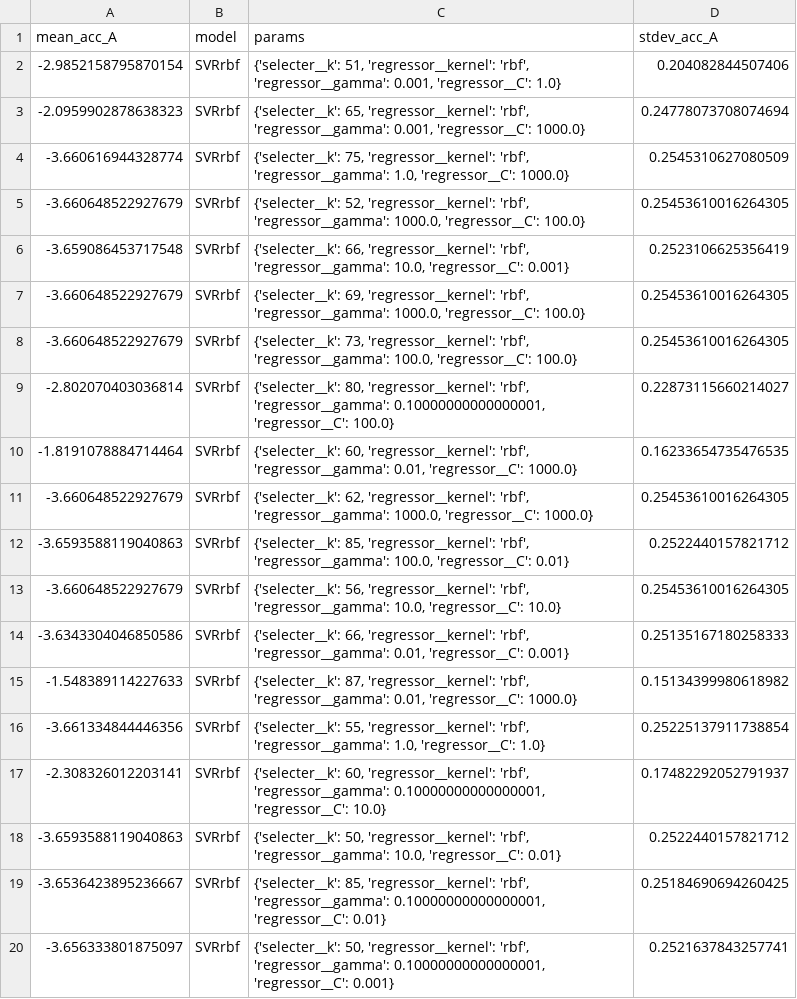
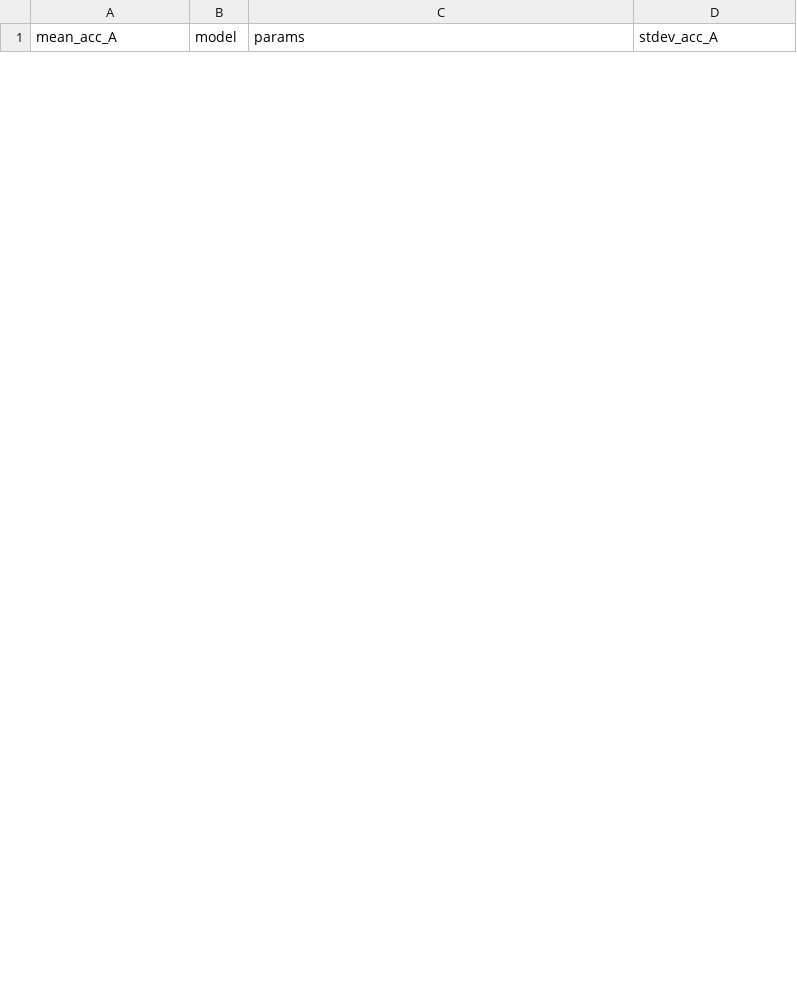
Before and after one commit to laufergall/ML_Speaker_Characteristics, a CSV file: regression/data_while_tuning/SVRrbf_warmth_tuning.csv, drawn as a sheet; only a part is shown; the diff covers the shown part only.

```diff
--- a/regression/data_while_tuning/SVRrbf_warmth_tuning.csv
+++ b/regression/data_while_tuning/SVRrbf_warmth_tuning.csv
@@ -1,20 +1 @@
 mean_acc_A,model,params,stdev_acc_A
--2.9852158795870154,SVRrbf,"{'selecter__k': 51, 'regressor__kernel': 'rbf', 'regressor__gamma': 0.001, 'regressor__C': 1.0}",0.204082844507406
--2.0959902878638323,SVRrbf,"{'selecter__k': 65, 'regressor__kernel': 'rbf', 'regressor__gamma': 0.001, 'regressor__C': 1000.0}",0.24778073708074694
--3.660616944328774,SVRrbf,"{'selecter__k': 75, 'regressor__kernel': 'rbf', 'regressor__gamma': 1.0, 'regressor__C': 1000.0}",0.2545310627080509
--3.660648522927679,SVRrbf,"{'selecter__k': 52, 'regressor__kernel': 'rbf', 'regressor__gamma': 1000.0, 'regressor__C': 100.0}",0.25453610016264305
--3.659086453717548,SVRrbf,"{'selecter__k': 66, 'regressor__kernel': 'rbf', 'regressor__gamma': 10.0, 'regressor__C': 0.001}",0.2523106625356419
--3.660648522927679,SVRrbf,"{'selecter__k': 69, 'regressor__kernel': 'rbf', 'regressor__gamma': 1000.0, 'regressor__C': 100.0}",0.25453610016264305
--3.660648522927679,SVRrbf,"{'selecter__k': 73, 'regressor__kernel': 'rbf', 'regressor__gamma': 100.0, 'regressor__C': 100.0}",0.25453610016264305
--2.802070403036814,SVRrbf,"{'selecter__k': 80, 'regressor__kernel': 'rbf', 'regressor__gamma': 0.10000000000000001, 'regressor__C': 100.0}",0.22873115660214027
--1.8191078884714464,SVRrbf,"{'selecter__k': 60, 'regressor__kernel': 'rbf', 'regressor__gamma': 0.01, 'regressor__C': 1000.0}",0.16233654735476535
--3.660648522927679,SVRrbf,"{'selecter__k': 62, 'regressor__kernel': 'rbf', 'regressor__gamma': 1000.0, 'regressor__C': 1000.0}",0.25453610016264305
--3.6593588119040863,SVRrbf,"{'selecter__k': 85, 'regressor__kernel': 'rbf', 'regressor__gamma': 100.0, 'regressor__C': 0.01}",0.2522440157821712
--3.660648522927679,SVRrbf,"{'selecter__k': 56, 'regressor__kernel': 'rbf', 'regressor__gamma': 10.0, 'regressor__C': 10.0}",0.25453610016264305
--3.6343304046850586,SVRrbf,"{'selecter__k': 66, 'regressor__kernel': 'rbf', 'regressor__gamma': 0.01, 'regressor__C': 0.001}",0.25135167180258333
--1.548389114227633,SVRrbf,"{'selecter__k': 87, 'regressor__kernel': 'rbf', 'regressor__gamma': 0.01, 'regressor__C': 1000.0}",0.15134399980618982
--3.661334844446356,SVRrbf,"{'selecter__k': 55, 'regressor__kernel': 'rbf', 'regressor__gamma': 1.0, 'regressor__C': 1.0}",0.25225137911738854
--2.308326012203141,SVRrbf,"{'selecter__k': 60, 'regressor__kernel': 'rbf', 'regressor__gamma': 0.10000000000000001, 'regressor__C': 10.0}",0.17482292052791937
--3.6593588119040863,SVRrbf,"{'selecter__k': 50, 'regressor__kernel': 'rbf', 'regressor__gamma': 10.0, 'regressor__C': 0.01}",0.2522440157821712
--3.6536423895236667,SVRrbf,"{'selecter__k': 85, 'regressor__kernel': 'rbf', 'regressor__gamma': 0.10000000000000001, 'regressor__C': 0.01}",0.25184690694260425
--3.656333801875097,SVRrbf,"{'selecter__k': 50, 'regressor__kernel': 'rbf', 'regressor__gamma': 0.10000000000000001, 'regressor__C': 0.001}",0.2521637843257741
```
Also changed, not shown: 15 added rows and 11 removed rows elsewhere in this file, regression/data_while_tuning/tuning_all_non_likable.csv, 44 other files.
